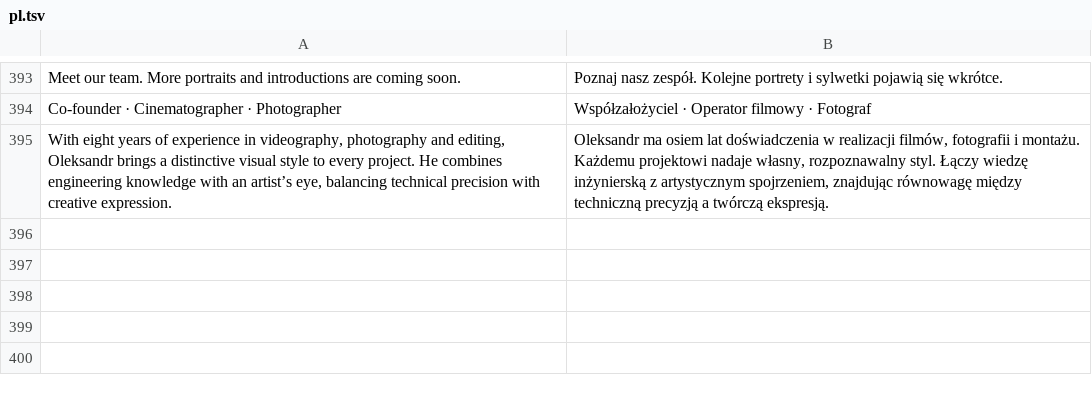
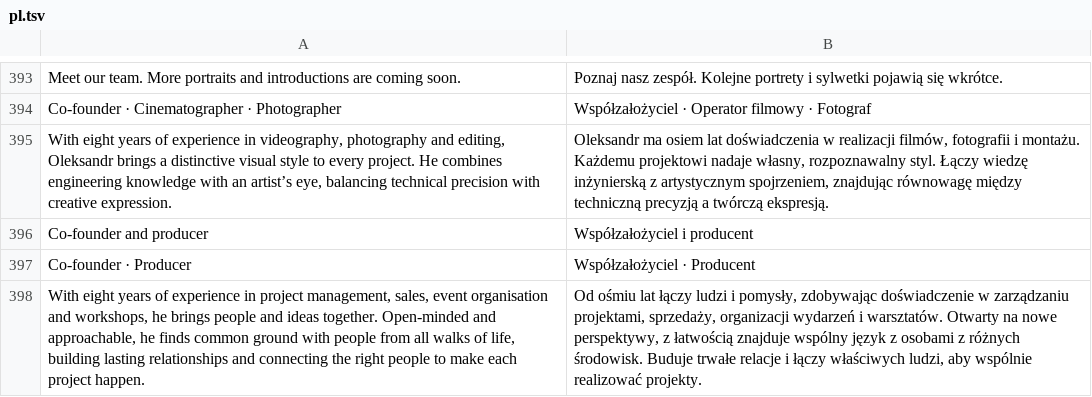
Before and after one commit to alexsh97/ShalikVisualPortfolio, a TSV file: translations/pl.tsv, drawn as a sheet; only a part is shown, gaps mark what is left out; the diff names each change by its address in the sheet, - before the commit and + after, or states it on an @@ line.

Commit message:
Prepare second co-founder profile pending name

```diff
--- a/translations/pl.tsv
+++ b/translations/pl.tsv
+row 396: Co-founder and producer | Współzałożyciel i producent
+row 397: Co-founder · Producer | Współzałożyciel · Producent
+row 398: With eight years of experience in project management, sales, event organisation and workshops, he brings people and ideas together. Open-minded and approachable, he finds common ground with people from all walks of life, building lasting relationships and connecting the right people to make each project happen. | Od ośmiu lat łączy ludzi i pomysły, zdobywając doświadczenie w zarządzaniu projektami, sprzedaży, organizacji wydarzeń i warsztatów. Otwarty na nowe perspektywy, z łatwością znajduje wspólny język z osobami z różnych środowisk. Buduje trwałe relacje i łączy właściwych ludzi, aby wspólnie realizować projekty.
```
Also changed, not shown: 3 other files.
